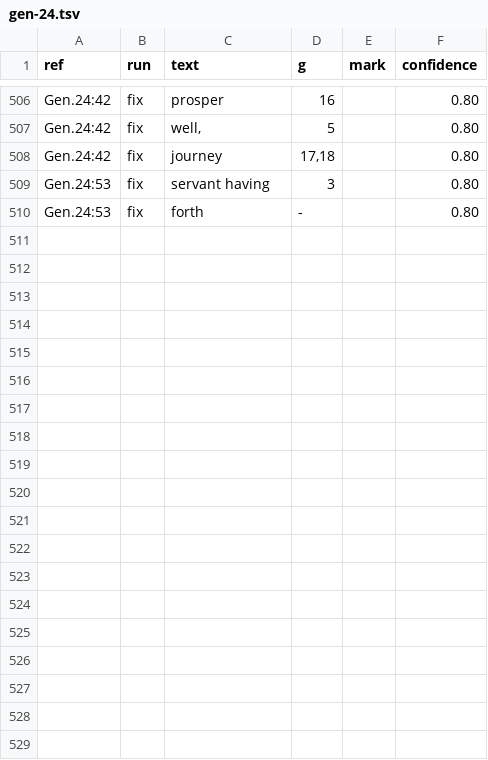
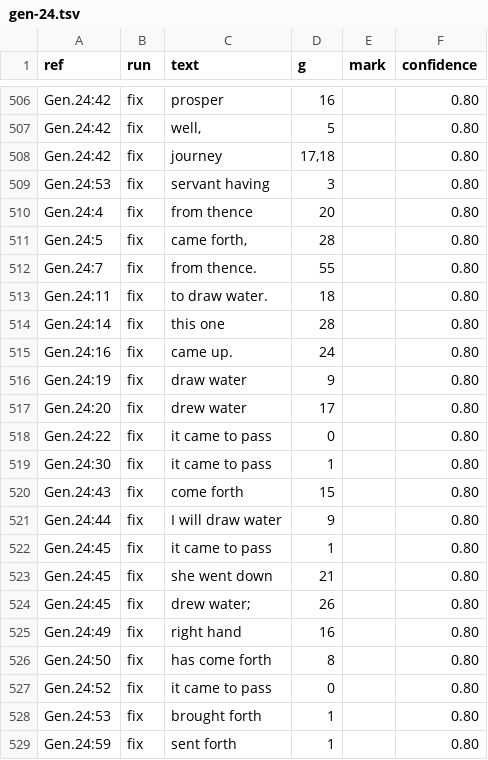
Before and after one commit to Jonathan-A-White/lampas, a TSV file: data/lxx/align/gen-24.tsv, drawn as a sheet; only a part is shown, gaps mark what is left out.

Commit message:
Genesis 24 to 36: 'it came to pass' is one chunk of ἐγένετο and the English beside its Greek word's phrase joins it, by fix rows (the sidecar's leftovers fall from 315 to 206; sidecar and report follow)

```diff
--- a/data/lxx/align/gen-24.tsv
+++ b/data/lxx/align/gen-24.tsv
@@ -509,2 +509,21 @@ Gen.24:42	fix	journey	17,18		0.80
 Gen.24:53	fix	servant having	3		0.80
-Gen.24:53	fix	forth	-		0.80
+Gen.24:4	fix	from thence	20		0.80
+Gen.24:5	fix	came forth,	28		0.80
+Gen.24:7	fix	from thence.	55		0.80
+Gen.24:11	fix	to draw water.	18		0.80
+Gen.24:14	fix	this one	28		0.80
+Gen.24:16	fix	came up.	24		0.80
+Gen.24:19	fix	draw water	9		0.80
+Gen.24:20	fix	drew water	17		0.80
+Gen.24:22	fix	it came to pass	0		0.80
+Gen.24:30	fix	it came to pass	1		0.80
+Gen.24:43	fix	come forth	15		0.80
+Gen.24:44	fix	I will draw water	9		0.80
+Gen.24:45	fix	it came to pass	1		0.80
+Gen.24:45	fix	she went down	21		0.80
+Gen.24:45	fix	drew water;	26		0.80
+Gen.24:49	fix	right hand	16		0.80
+Gen.24:50	fix	has come forth	8		0.80
+Gen.24:52	fix	it came to pass	0		0.80
+Gen.24:53	fix	brought forth	1		0.80
+Gen.24:59	fix	sent forth	1		0.80
```
Also changed, not shown: data/lxx/align/gen-27.tsv, data/lxx/align/gen-29.tsv, 12 other files.
